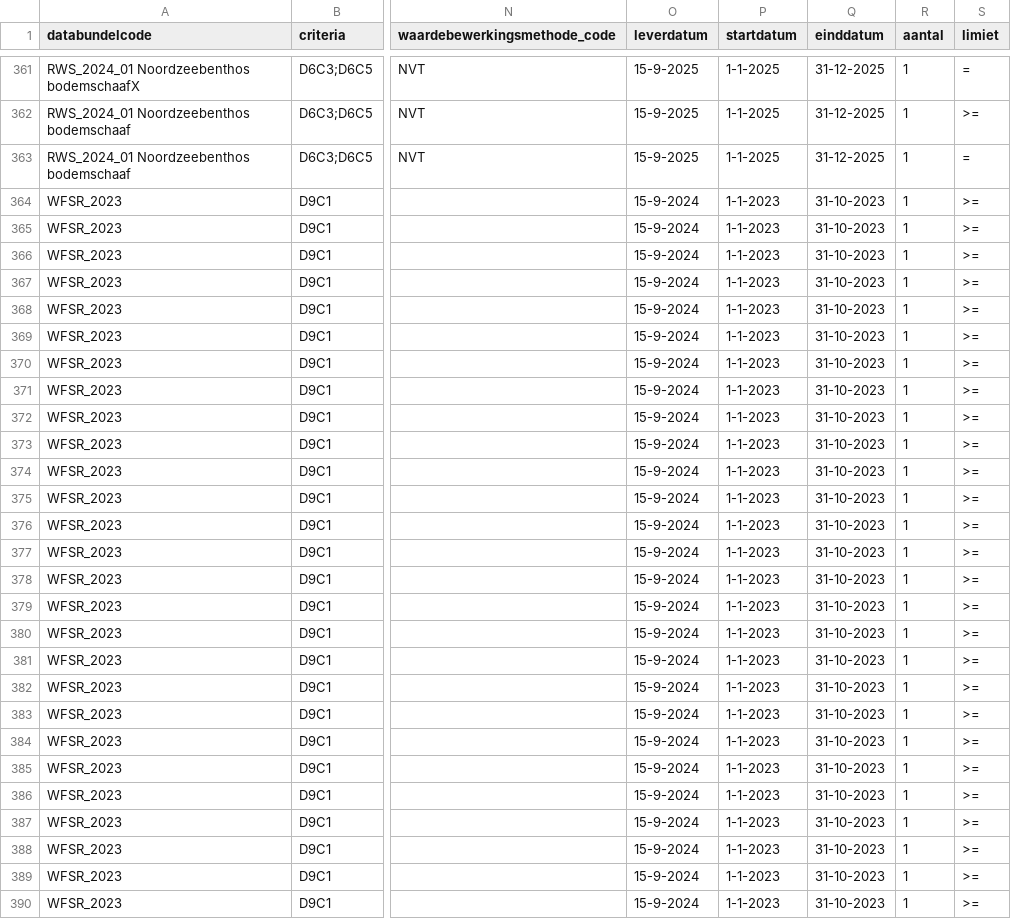
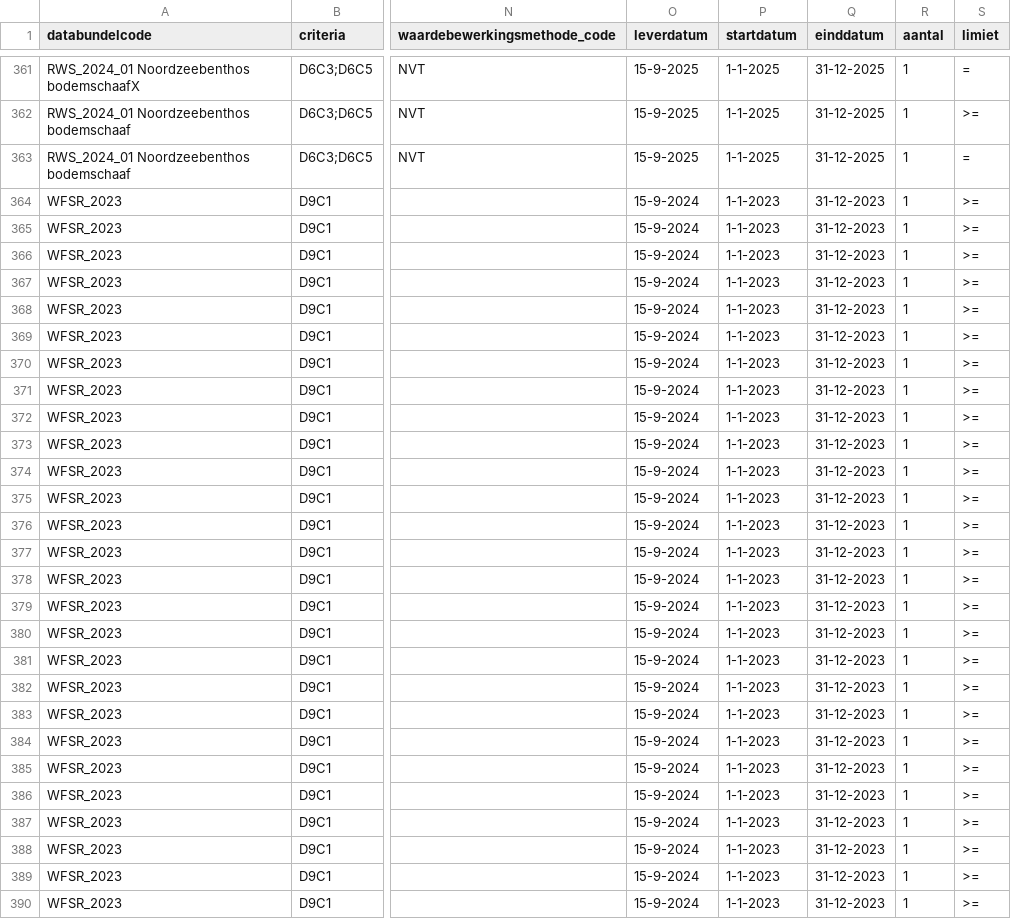
Before and after one commit to openearth/krmvalidatie, a CSV file: data/validatielijst.csv, drawn as a sheet; only a part is shown, gaps mark what is left out; the diff covers the shown part only; the diff names each change by its address in the sheet, - before the commit and + after, or states it on an @@ line.

Commit message:
update validatielijst levering eind november einddatum verzet

```diff
--- a/data/validatielijst.csv
+++ b/data/validatielijst.csv
-Q364:Q390 (einddatum): 31-10-2023
+Q364:Q390 (einddatum): 31-12-2023
```
Also changed, not shown: 33 edited cells elsewhere in this file.
